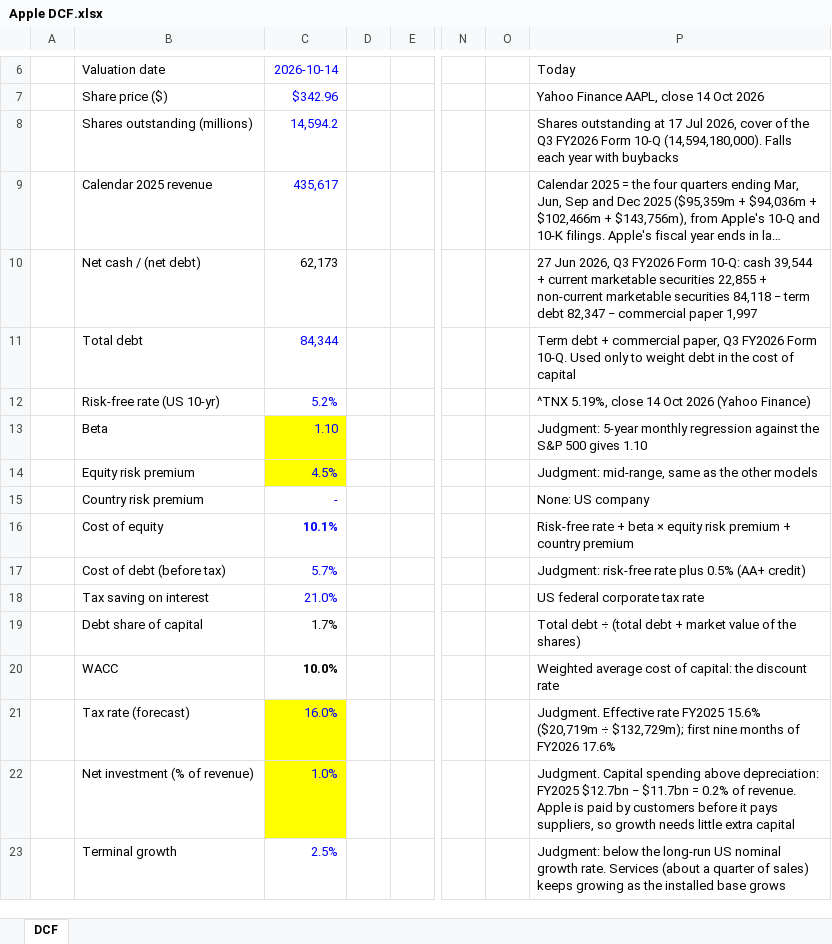
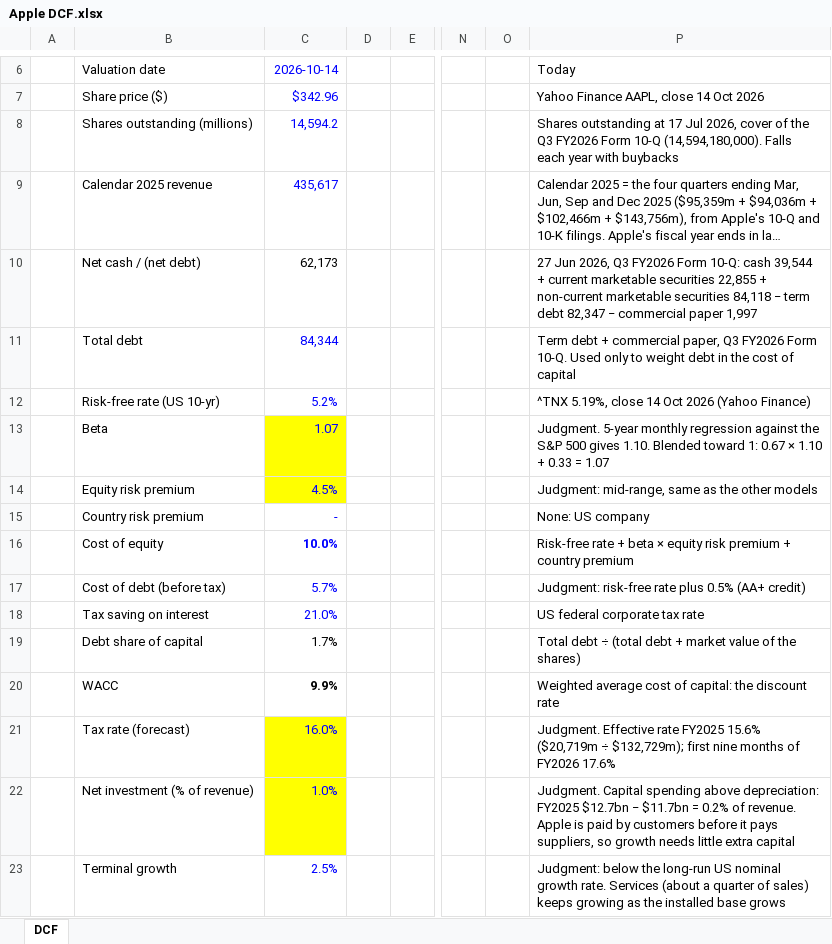
Before and after one commit to zi-cong-tan/DCF-Calculator-Aesthetic, an Excel workbook: examples/Apple DCF.xlsx, sheet DCF, drawn as a sheet; only a part is shown, gaps mark what is left out; long unchanged cells end in …; values as stored, in another font and other column widths than the file's, no borders; the diff covers the shown part only; the diff names each change by its address in the sheet, - before the commit and + after, or states it on an @@ line.

```diff
--- a/examples/Apple DCF.xlsx (sheet DCF)
+++ b/examples/Apple DCF.xlsx (sheet DCF)
-C13: 1.10
+C13: 1.07
-P13: Judgment: 5-year monthly regression against the S&P 500 gives 1.10
+P13: Judgment. 5-year monthly regression against the S&P 500 gives 1.10. Blended toward 1: 0.67 × 1.10 + 0.33 = 1.07
-C16: 10.1%
+C16: 10.0%
-C20: 10.0%
+C20: 9.9%
```
Also changed, not shown: 5 added rows, 5 removed rows and 28 edited cells elsewhere in this sheet, examples/Amazon DCF.xlsx, examples/Micron DCF.xlsx, 2 other files.
